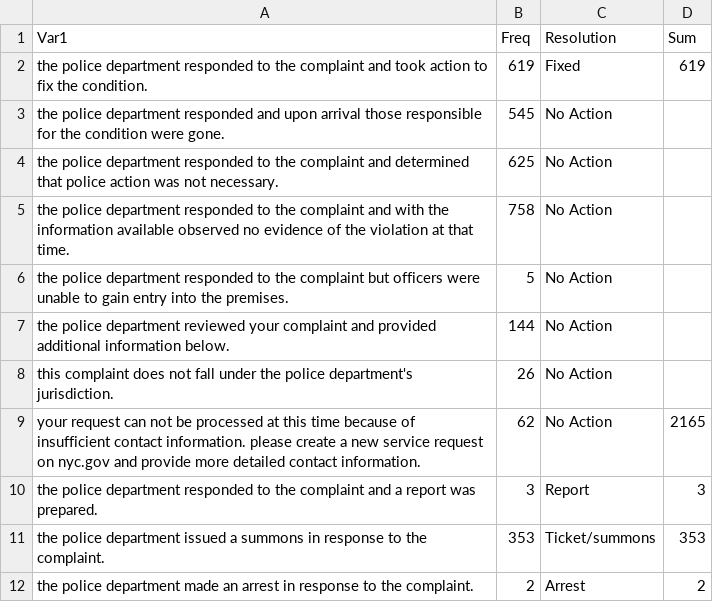
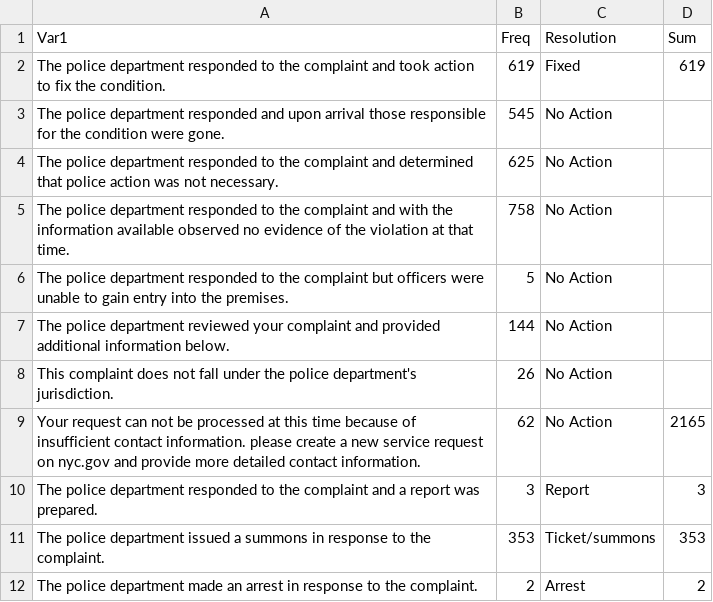
Before and after one commit to NewYorkCityCouncil/placard_abuse, a CSV file: placards_2018_resolutions.csv, drawn as a sheet.

```diff
--- a/placards_2018_resolutions.csv
+++ b/placards_2018_resolutions.csv
@@ -1,12 +1,12 @@
 Var1,Freq,Resolution,Sum
-the police department responded to the complaint and took action to fix the condition.,619,Fixed,619
-the police department responded and upon arrival those responsible for the condition were gone.,545,No Action,
-the police department responded to the complaint and determined that police action was not necessary.,625,No Action,
-the police department responded to the complaint and with the information available observed no evidence of the violation at that time.,758,No Action,
-the police department responded to the complaint but officers were unable to gain entry into the premises.,5,No Action,
-the police department reviewed your complaint and provided additional information below.,144,No Action,
-this complaint does not fall under the police department's jurisdiction.,26,No Action,
-your request can not be processed at this time because of insufficient contact information. please create a new service request on nyc.gov and provide more detailed contact information.,62,No Action,2165
-the police department responded to the complaint and a report was prepared.,3,Report,3
-the police department issued a summons in response to the complaint.,353,Ticket/summons,353
-the police department made an arrest in response to the complaint.,2,Arrest,2
+The police department responded to the complaint and took action to fix the condition.,619,Fixed,619
+The police department responded and upon arrival those responsible for the condition were gone.,545,No Action,
+The police department responded to the complaint and determined that police action was not necessary.,625,No Action,
+The police department responded to the complaint and with the information available observed no evidence of the violation at that time.,758,No Action,
+The police department responded to the complaint but officers were unable to gain entry into the premises.,5,No Action,
+The police department reviewed your complaint and provided additional information below.,144,No Action,
+This complaint does not fall under the police department's jurisdiction.,26,No Action,
+Your request can not be processed at this time because of insufficient contact information. please create a new service request on nyc.gov and provide more detailed contact information.,62,No Action,2165
+The police department responded to the complaint and a report was prepared.,3,Report,3
+The police department issued a summons in response to the complaint.,353,Ticket/summons,353
+The police department made an arrest in response to the complaint.,2,Arrest,2
```
Also changed, not shown: placards_simplified_reso_relational.csv.
